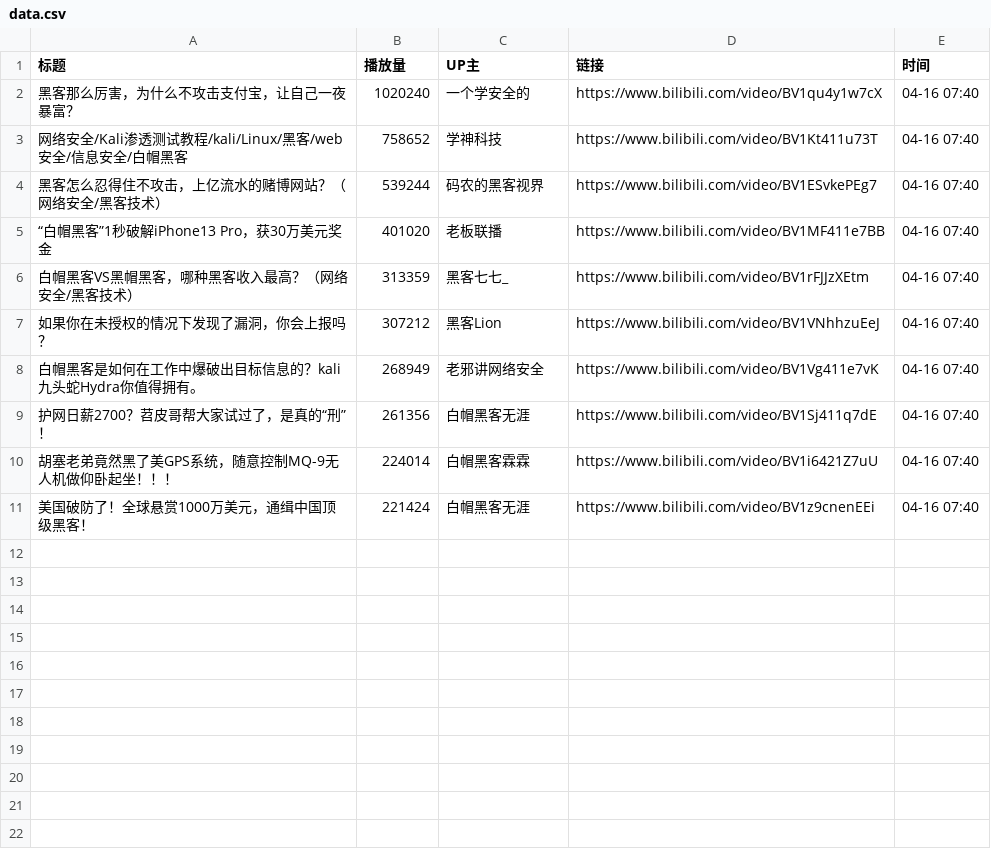
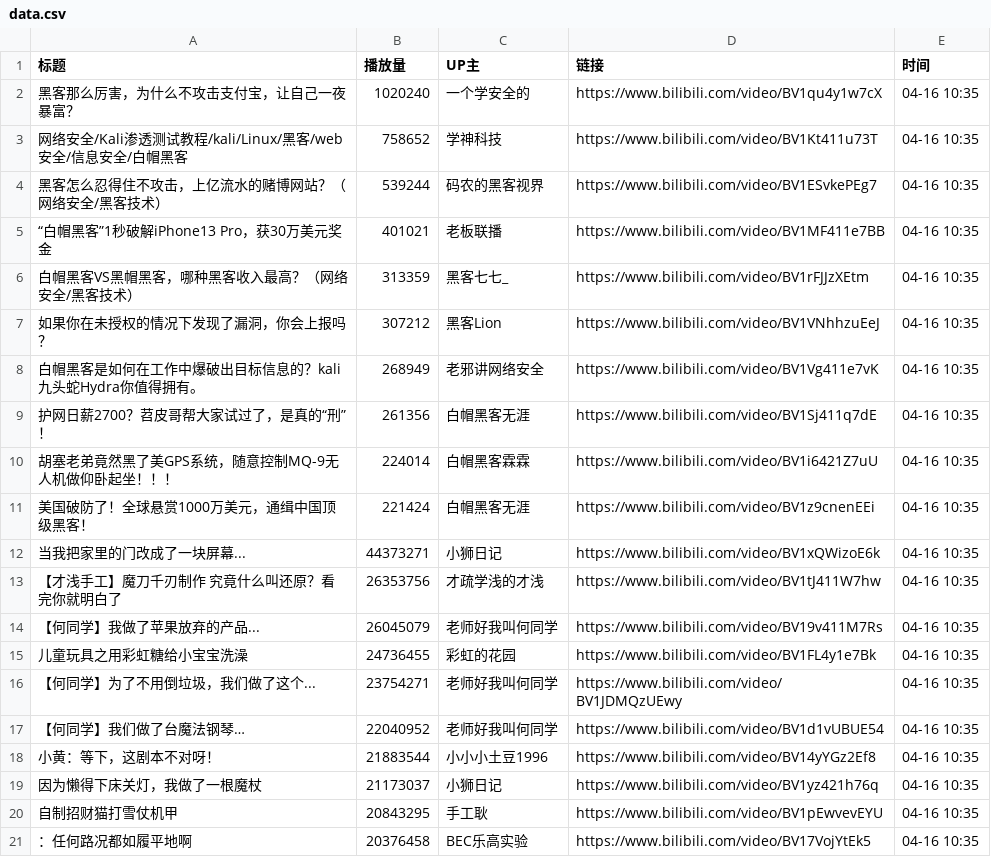
Before and after one commit to Jim119p/Quan-Zhan, a CSV file: data.csv, drawn as a sheet.

```diff
--- a/data.csv
+++ b/data.csv
@@ -1,11 +1,21 @@
 标题,播放量,UP主,链接,时间
-黑客那么厉害，为什么不攻击支付宝，让自己一夜暴富？,1020240,一个学安全的,https://www.bilibili.com/video/BV1qu4y1w7cX,04-16 07:40
-网络安全/Kali渗透测试教程/kali/Linux/黑客/web安全/信息安全/白帽黑客,758652,学神科技,https://www.bilibili.com/video/BV1Kt411u73T,04-16 07:40
-黑客怎么忍得住不攻击，上亿流水的赌博网站？（网络安全/黑客技术）,539244,码农的黑客视界,https://www.bilibili.com/video/BV1ESvkePEg7,04-16 07:40
-“白帽黑客”1秒破解iPhone13 Pro，获30万美元奖金,401020,老板联播,https://www.bilibili.com/video/BV1MF411e7BB,04-16 07:40
-白帽黑客VS黑帽黑客，哪种黑客收入最高？（网络安全/黑客技术）,313359,黑客七七_,https://www.bilibili.com/video/BV1rFJJzXEtm,04-16 07:40
-如果你在未授权的情况下发现了漏洞，你会上报吗？,307212,黑客Lion,https://www.bilibili.com/video/BV1VNhhzuEeJ,04-16 07:40
-白帽黑客是如何在工作中爆破出目标信息的？kali九头蛇Hydra你值得拥有。,268949,老邪讲网络安全,https://www.bilibili.com/video/BV1Vg411e7vK,04-16 07:40
-护网日薪2700？苕皮哥帮大家试过了，是真的“刑”！,261356,白帽黑客无涯,https://www.bilibili.com/video/BV1Sj411q7dE,04-16 07:40
-胡塞老弟竟然黑了美GPS系统，随意控制MQ-9无人机做仰卧起坐！！！,224014,白帽黑客霖霖,https://www.bilibili.com/video/BV1i6421Z7uU,04-16 07:40
-美国破防了！全球悬赏1000万美元，通缉中国顶级黑客！,221424,白帽黑客无涯,https://www.bilibili.com/video/BV1z9cnenEEi,04-16 07:40
+黑客那么厉害，为什么不攻击支付宝，让自己一夜暴富？,1020240,一个学安全的,https://www.bilibili.com/video/BV1qu4y1w7cX,04-16 10:35
+网络安全/Kali渗透测试教程/kali/Linux/黑客/web安全/信息安全/白帽黑客,758652,学神科技,https://www.bilibili.com/video/BV1Kt411u73T,04-16 10:35
+黑客怎么忍得住不攻击，上亿流水的赌博网站？（网络安全/黑客技术）,539244,码农的黑客视界,https://www.bilibili.com/video/BV1ESvkePEg7,04-16 10:35
+“白帽黑客”1秒破解iPhone13 Pro，获30万美元奖金,401021,老板联播,https://www.bilibili.com/video/BV1MF411e7BB,04-16 10:35
+白帽黑客VS黑帽黑客，哪种黑客收入最高？（网络安全/黑客技术）,313359,黑客七七_,https://www.bilibili.com/video/BV1rFJJzXEtm,04-16 10:35
+如果你在未授权的情况下发现了漏洞，你会上报吗？,307212,黑客Lion,https://www.bilibili.com/video/BV1VNhhzuEeJ,04-16 10:35
+白帽黑客是如何在工作中爆破出目标信息的？kali九头蛇Hydra你值得拥有。,268949,老邪讲网络安全,https://www.bilibili.com/video/BV1Vg411e7vK,04-16 10:35
+护网日薪2700？苕皮哥帮大家试过了，是真的“刑”！,261356,白帽黑客无涯,https://www.bilibili.com/video/BV1Sj411q7dE,04-16 10:35
+胡塞老弟竟然黑了美GPS系统，随意控制MQ-9无人机做仰卧起坐！！！,224014,白帽黑客霖霖,https://www.bilibili.com/video/BV1i6421Z7uU,04-16 10:35
+美国破防了！全球悬赏1000万美元，通缉中国顶级黑客！,221424,白帽黑客无涯,https://www.bilibili.com/video/BV1z9cnenEEi,04-16 10:35
+当我把家里的门改成了一块屏幕...,44373271,小狮日记,https://www.bilibili.com/video/BV1xQWizoE6k,04-16 10:35
+【才浅手工】魔刀千刃制作 究竟什么叫还原？看完你就明白了,26353756,才疏学浅的才浅,https://www.bilibili.com/video/BV1tJ411W7hw,04-16 10:35
+【何同学】我做了苹果放弃的产品...,26045079,老师好我叫何同学,https://www.bilibili.com/video/BV19v411M7Rs,04-16 10:35
+儿童玩具之用彩虹糖给小宝宝洗澡,24736455,彩虹的花园,https://www.bilibili.com/video/BV1FL4y1e7Bk,04-16 10:35
+【何同学】为了不用倒垃圾，我们做了这个...,23754271,老师好我叫何同学,https://www.bilibili.com/video/BV1JDMQzUEwy,04-16 10:35
+【何同学】我们做了台魔法钢琴…,22040952,老师好我叫何同学,https://www.bilibili.com/video/BV1d1vUBUE54,04-16 10:35
+小黄：等下，这剧本不对呀！,21883544,小小小土豆1996,https://www.bilibili.com/video/BV14yYGz2Ef8,04-16 10:35
+因为懒得下床关灯，我做了一根魔杖,21173037,小狮日记,https://www.bilibili.com/video/BV1yz421h76q,04-16 10:35
+自制招财猫打雪仗机甲,20843295,手工耿,https://www.bilibili.com/video/BV1pEwvevEYU,04-16 10:35
+：任何路况都如履平地啊,20376458,BEC乐高实验,https://www.bilibili.com/video/BV17VojYtEk5,04-16 10:35
```
Also changed, not shown: 1 other file.
